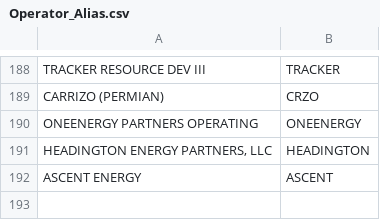
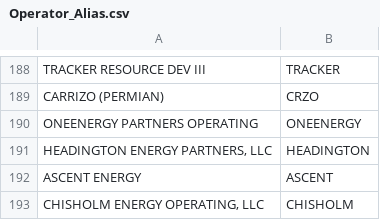
Before and after one commit to dmaupin12/blogdown_source, a CSV file: content/post/Permits/2018/2018-02-28/Operator_Alias.csv, drawn as a sheet; only a part is shown, gaps mark what is left out; the diff names each change by its address in the sheet, - before the commit and + after, or states it on an @@ line.

```diff
--- a/content/post/Permits/2018/2018-02-28/Operator_Alias.csv
+++ b/content/post/Permits/2018/2018-02-28/Operator_Alias.csv
+row 193: CHISHOLM ENERGY OPERATING, LLC | CHISHOLM
```
Also changed, not shown: 7 other files.
